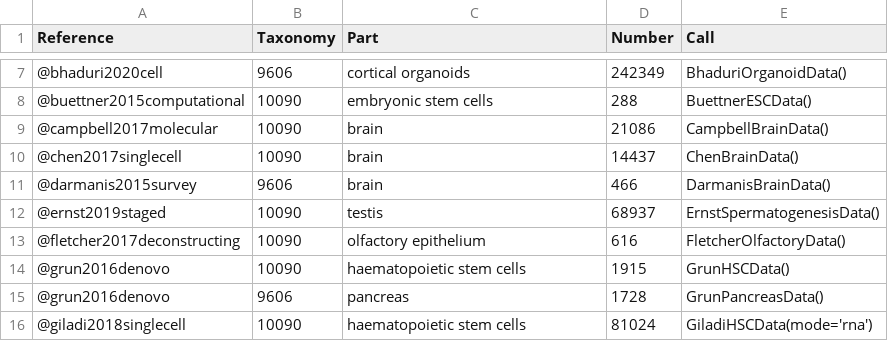
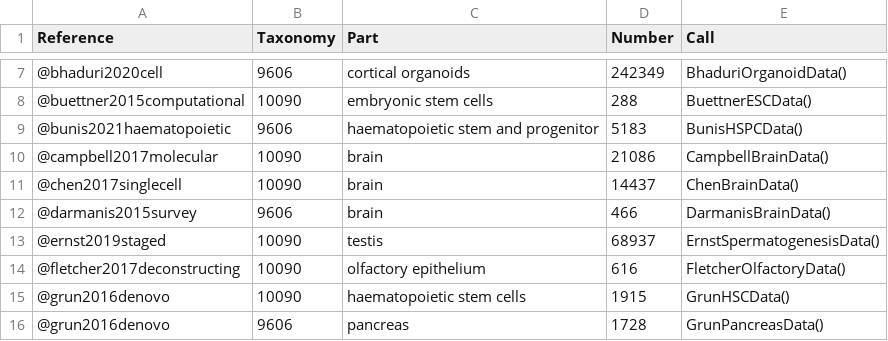
Before and after one commit to LTLA/scRNAseq, a CSV file: inst/extdata/manifest.csv, drawn as a sheet; only a part is shown, gaps mark what is left out; the shorter side is filled out with more unchanged rows.

Commit message:
Added the BunisHSPCData() getter function.

```diff
--- a/inst/extdata/manifest.csv
+++ b/inst/extdata/manifest.csv
@@ -8,2 +8,3 @@ Reference,Taxonomy,Part,Number,Call
 @buettner2015computational,10090,embryonic stem cells,288,BuettnerESCData()
+@bunis2021haematopoietic,9606,haematopoietic stem and progenitor,5183,BunisHSPCData()
 @campbell2017molecular,10090,brain,21086,CampbellBrainData()
```
Also changed, not shown: 6 other files.
